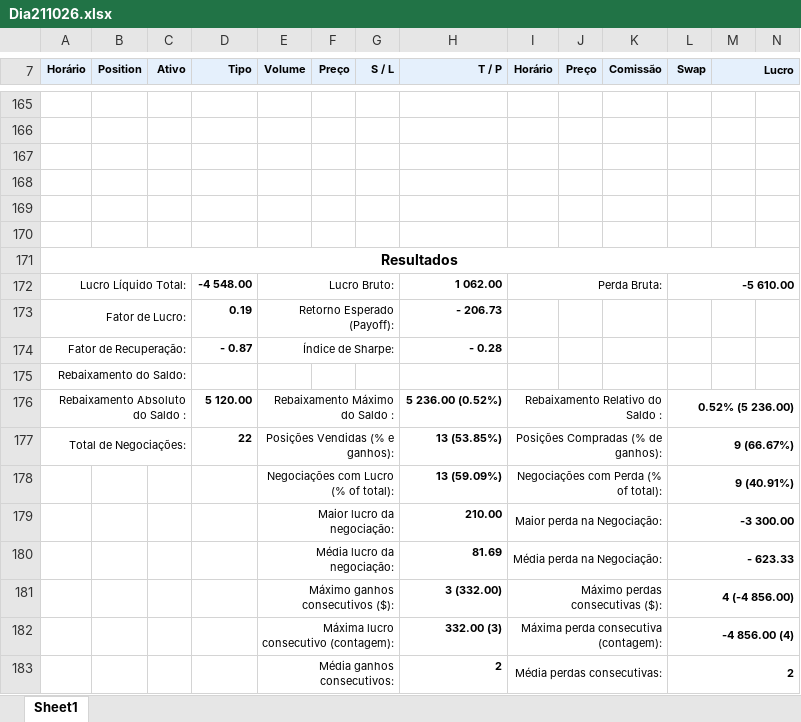
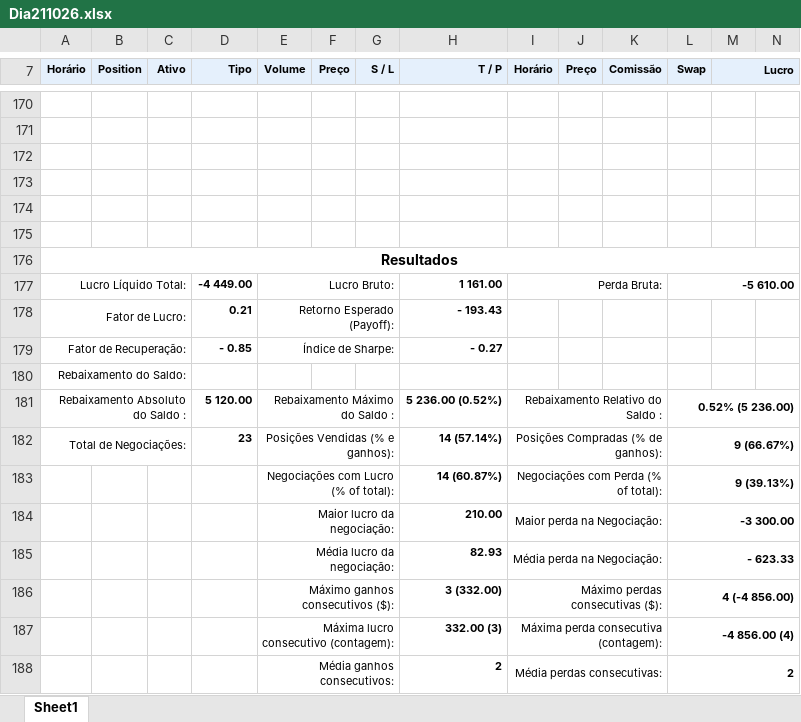
Before and after one commit to GatewayTecnologia/DayTrade, an Excel workbook: Dia211026.xlsx, sheet Sheet1, drawn as a sheet; only a part is shown, gaps mark what is left out; values as stored, in another font and other column widths than the file's, no borders; charts and pictures not drawn; addresses are those after the commit; the diff covers the shown part only; the diff names each change by its address in the sheet, - before the commit and + after, or states it on an @@ line.

```diff
--- a/Dia211026.xlsx (sheet Sheet1)
+++ b/Dia211026.xlsx (sheet Sheet1)
-D177 (Tipo): -4 548.00
+D177 (Tipo): -4 449.00
-H177 (T / P): 1 062.00
+H177 (T / P): 1 161.00
-D178 (Tipo): 0.19
+D178 (Tipo): 0.21
-H178 (T / P): - 206.73
+H178 (T / P): - 193.43
-D179 (Tipo): - 0.87
+D179 (Tipo): - 0.85
-H179 (T / P): - 0.28
+H179 (T / P): - 0.27
-D182 (Tipo): 22
+D182 (Tipo): 23
-H182 (T / P): 13 (53.85%)
+H182 (T / P): 14 (57.14%)
-H183 (T / P): 13 (59.09%)
+H183 (T / P): 14 (60.87%)
-L183 (Swap): 9 (40.91%)
+L183 (Swap): 9 (39.13%)
-H185 (T / P): 81.69
+H185 (T / P): 82.93
```
Also changed, not shown: 7 added rows, 2 removed rows and 7 edited cells elsewhere in this sheet, formulas that keep their value, charts or pictures.
